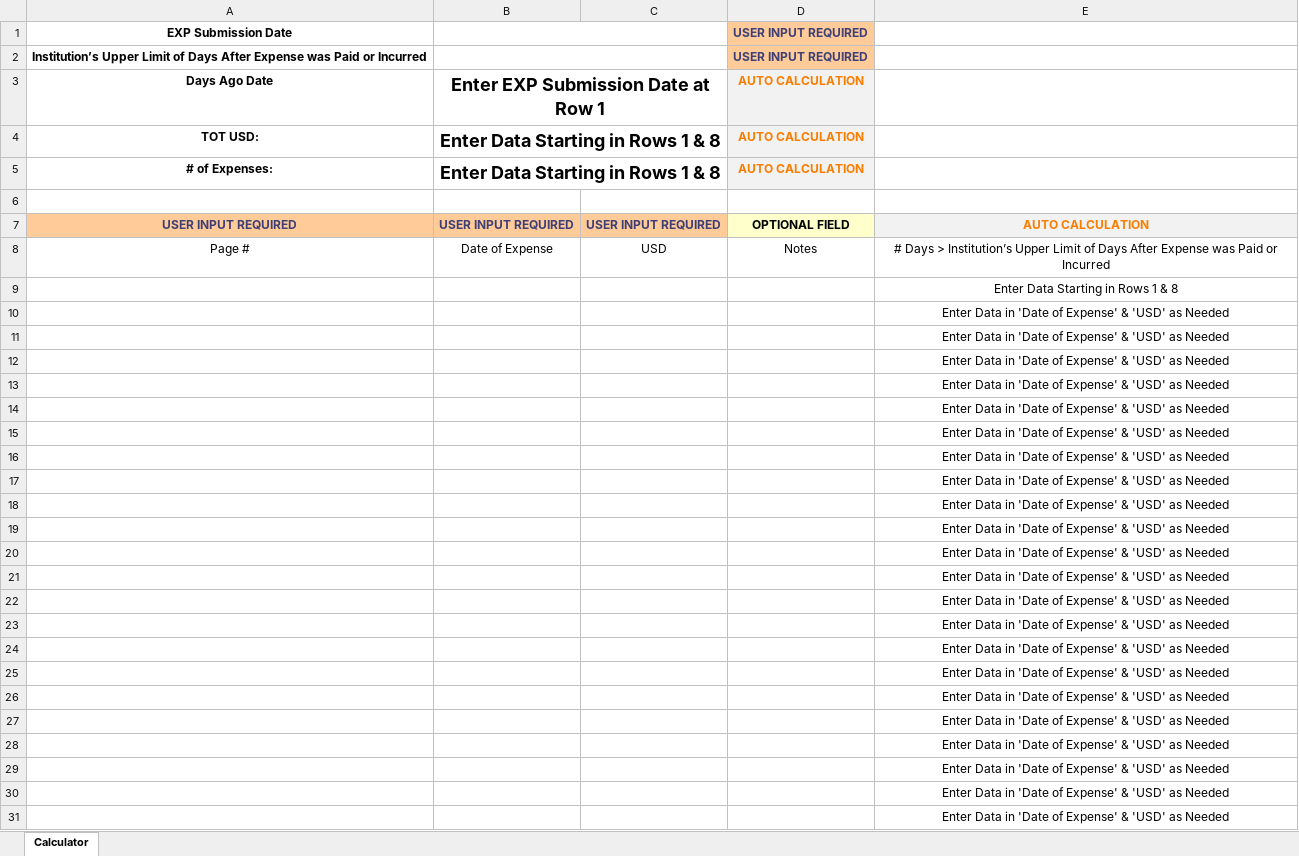
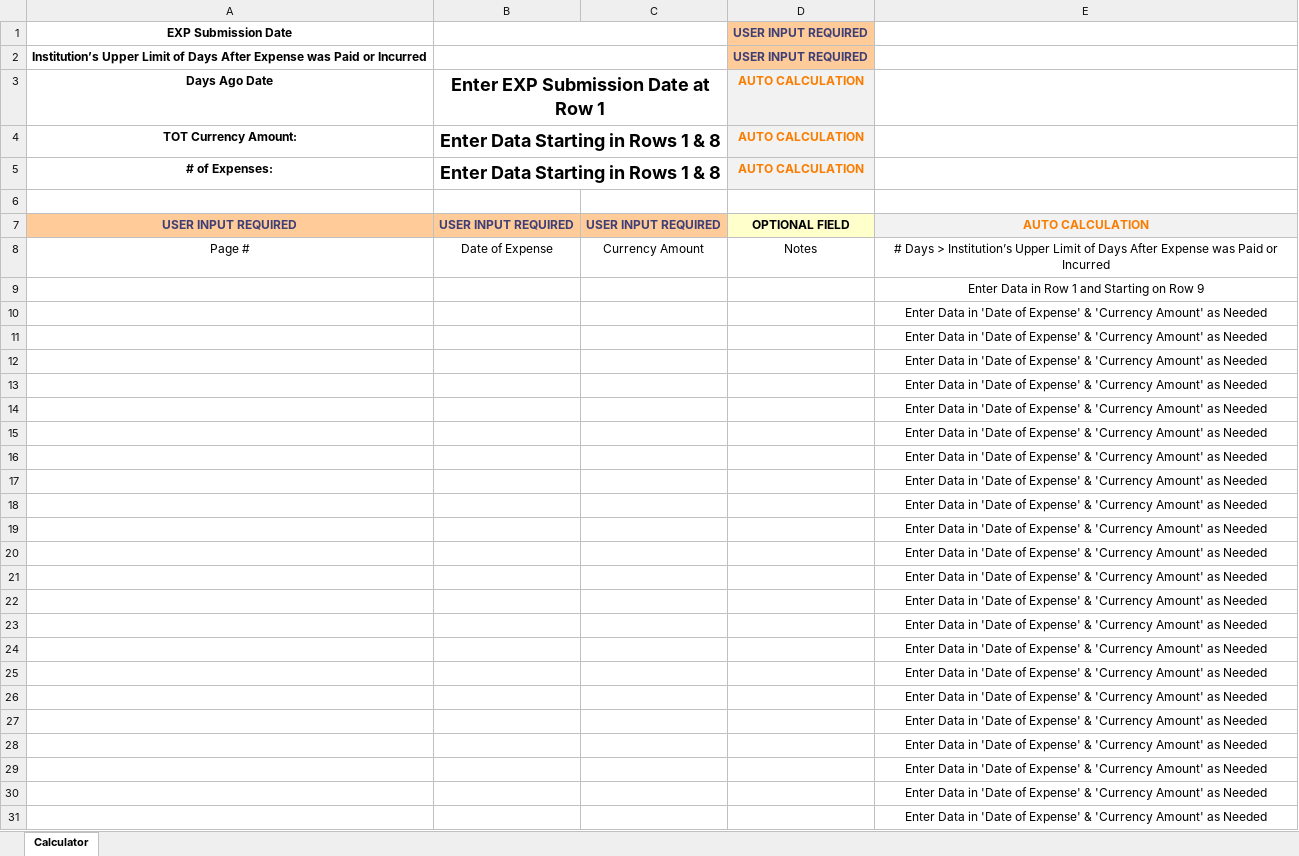
Before and after one commit to HiHiPy/Expense-Report-Review-Calculator, an Excel workbook: expense-report-review-calculator.xlsx, sheet Calculator, drawn as a sheet; only a part is shown; values as stored, in another font and other column widths than the file's, no borders; conditional formats and table styles not drawn; the diff covers the shown part only; the diff names each change by its address in the sheet, - before the commit and + after, or states it on an @@ line.

Commit message:
small syntax changes

```diff
--- a/expense-report-review-calculator.xlsx (sheet Calculator)
+++ b/expense-report-review-calculator.xlsx (sheet Calculator)
-A4: TOT USD:
+A4: TOT Currency Amount:
-C8: USD
+C8: Currency Amount
-E9: Enter Data Starting in Rows 1 & 8
+E9: Enter Data in Row 1 and Starting on Row 9
-E10:E31: …Expense' & 'USD' as Needed
+E10:E31: …Expense' & 'Currency Amount' as Needed
```
Also changed, not shown: 24 edited cells elsewhere in this sheet, formulas that keep their value.
